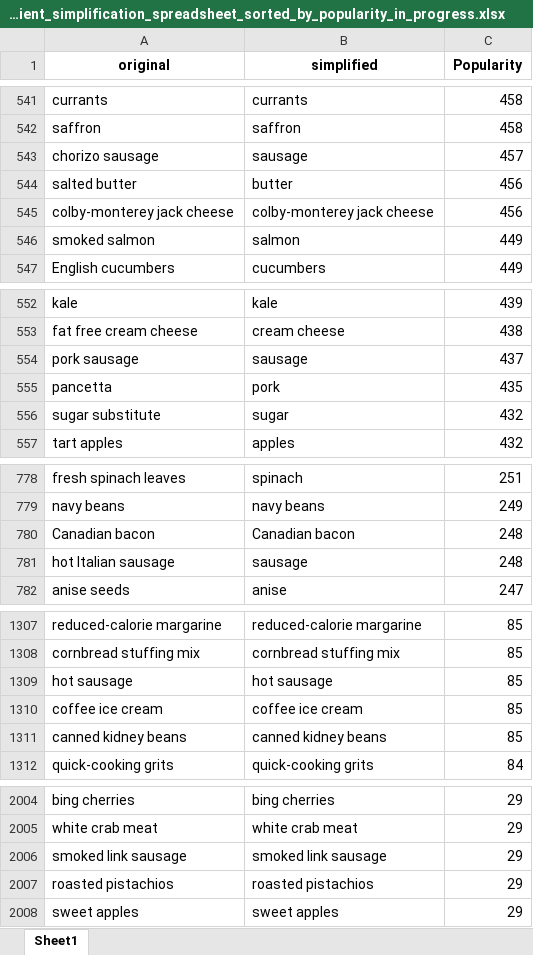
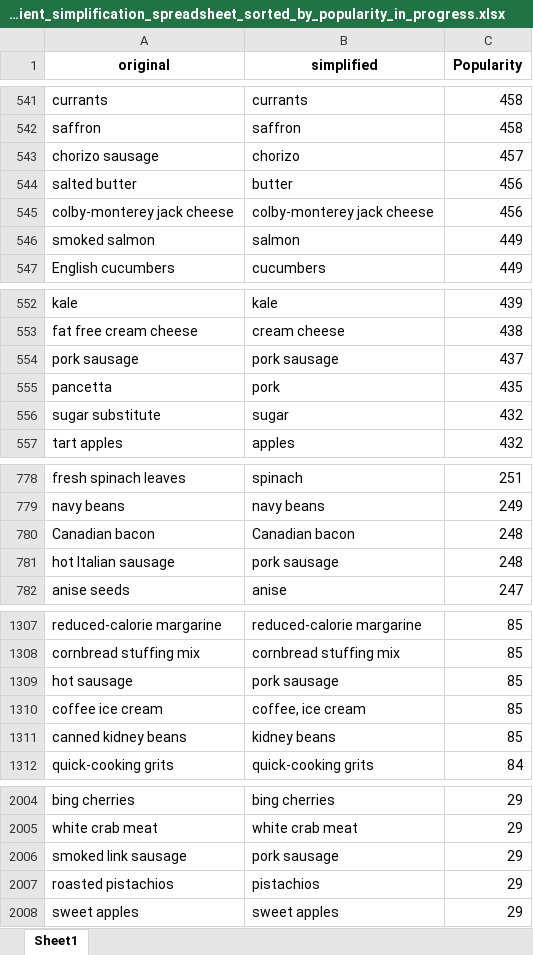
Before and after one commit to nhajouji/foodrecs, an Excel workbook: Nathan_notebooks/ingredient_data/manually_generated_ingredient_simplification_spreadsheet_sorted_by_popularity_in_progress.xlsx, sheet Sheet1, drawn as a sheet; only a part is shown, gaps mark what is left out; values as stored, in another font and other column widths than the file's, no borders; the diff covers the shown part only; the diff names each change by its address in the sheet, - before the commit and + after, or states it on an @@ line.

Commit message:
Update manually_generated_ingredient_simplification_spreadsheet_sorted_by_popularity_in_progress.xlsx
Small ingredient simplification changes

```diff
--- a/Nathan_notebooks/ingredient_data/manually_generated_ingredient_simplification_spreadsheet_sorted_by_popularity_in_progress.xlsx (sheet Sheet1)
+++ b/Nathan_notebooks/ingredient_data/manually_generated_ingredient_simplification_spreadsheet_sorted_by_popularity_in_progress.xlsx (sheet Sheet1)
-B543 (simplified): sausage
+B543 (simplified): chorizo
-B554 (simplified): sausage
+B554 (simplified): pork sausage
-B781 (simplified): sausage
+B781 (simplified): pork sausage
-B1309 (simplified): hot sausage
+B1309 (simplified): pork sausage
-B1310 (simplified): coffee ice cream
+B1310 (simplified): coffee, ice cream
-B1311 (simplified): canned kidney beans
+B1311 (simplified): kidney beans
-B2006 (simplified): smoked link sausage
+B2006 (simplified): pork sausage
-B2007 (simplified): roasted pistachios
+B2007 (simplified): pistachios
```
Also changed, not shown: 16 edited cells elsewhere in this sheet.
